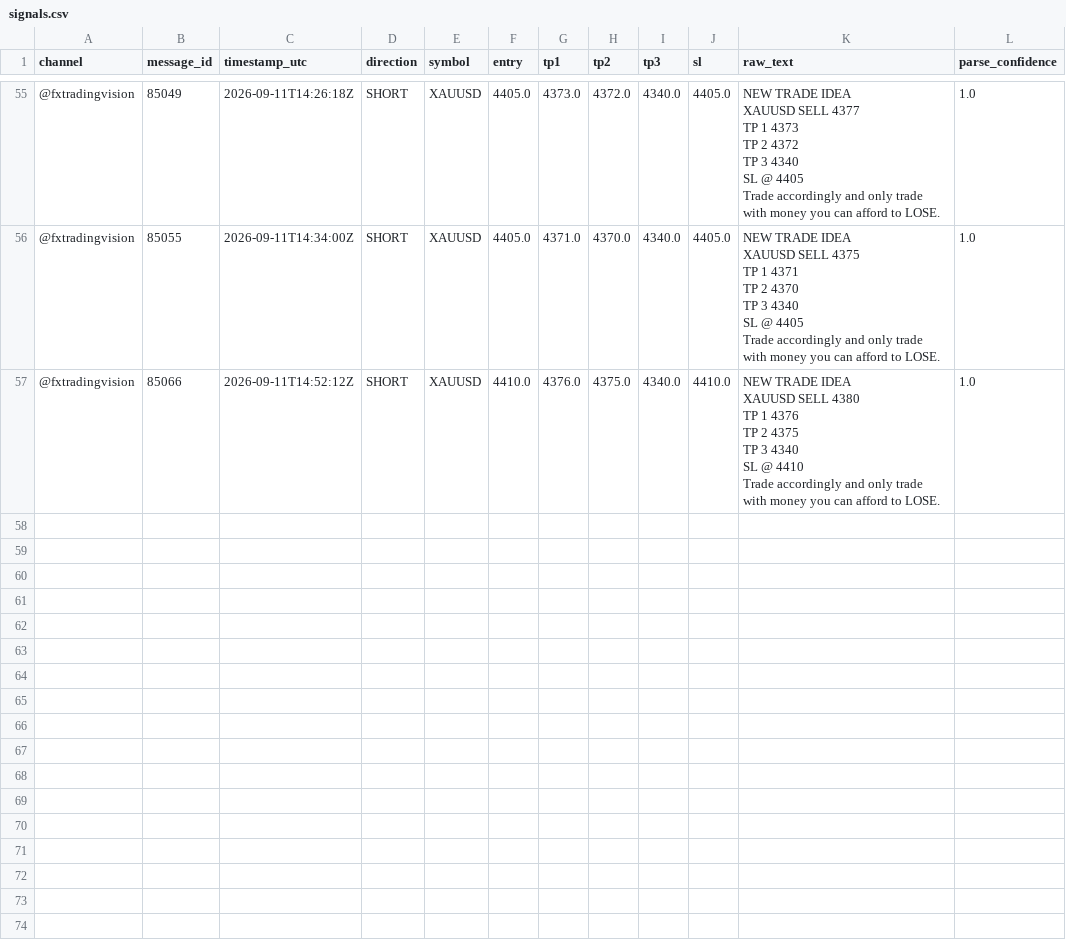
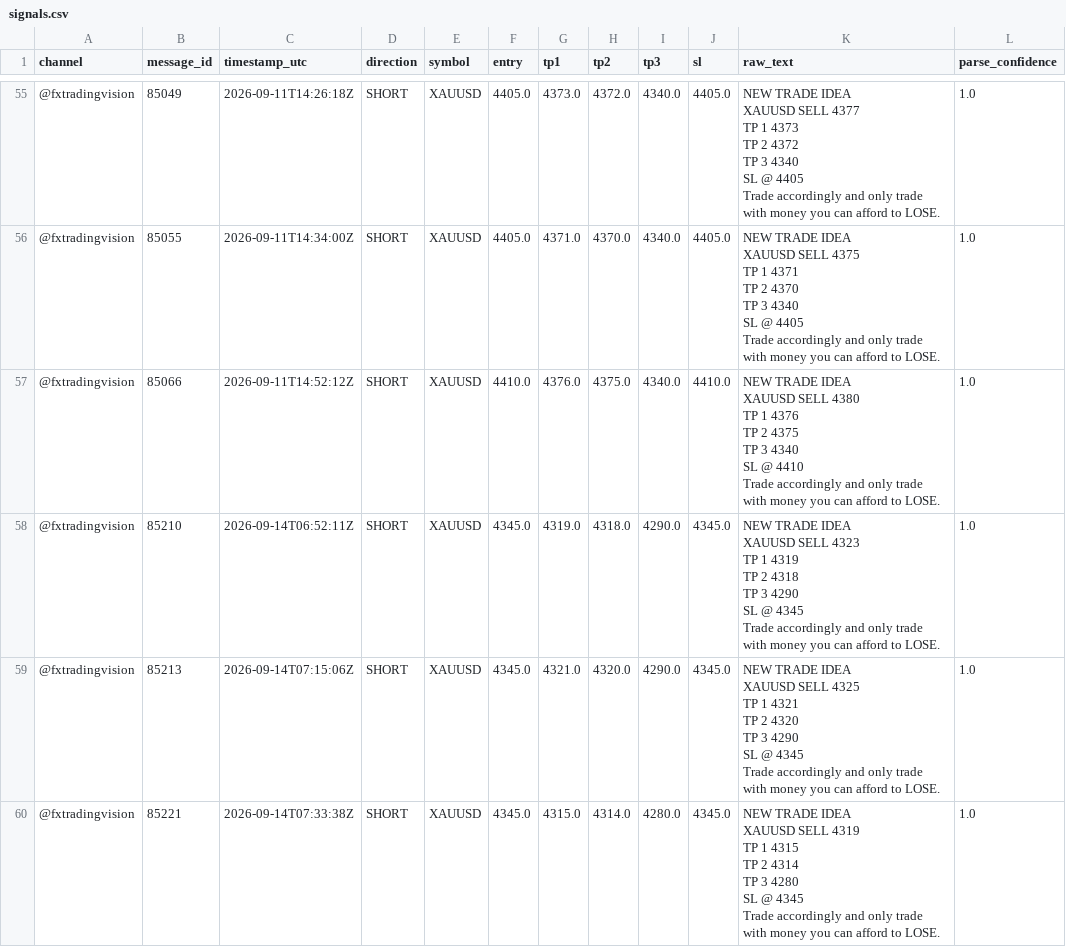
Before and after one commit to hallohallo2010-cmd/Signal-Backtesting-Ai-with-Telegram, a CSV file: signals.csv, drawn as a sheet; only a part is shown, gaps mark what is left out; the diff covers the shown part only.

```diff
--- a/signals.csv
+++ b/signals.csv
@@ -623 +623,34 @@ SL @ 4410
 Trade accordingly and only trade with money you can afford to LOSE.",1.0
+@fxtradingvision,85210,2026-09-14T06:52:11Z,SHORT,XAUUSD,4345.0,4319.0,4318.0,4290.0,4345.0,"NEW TRADE IDEA
+
+XAUUSD SELL 4323
+
+TP 1 4319
+TP 2 4318
+TP 3 4290
+
+SL @ 4345
+
+Trade accordingly and only trade with money you can afford to LOSE.",1.0
+@fxtradingvision,85213,2026-09-14T07:15:06Z,SHORT,XAUUSD,4345.0,4321.0,4320.0,4290.0,4345.0,"NEW TRADE IDEA
+
+XAUUSD SELL 4325
+
+TP 1 4321
+TP 2 4320
+TP 3 4290
+
+SL @ 4345
+
+Trade accordingly and only trade with money you can afford to LOSE.",1.0
+@fxtradingvision,85221,2026-09-14T07:33:38Z,SHORT,XAUUSD,4345.0,4315.0,4314.0,4280.0,4345.0,"NEW TRADE IDEA
+
+XAUUSD SELL 4319
+
+TP 1 4315
+TP 2 4314
+TP 3 4280
+
+SL @ 4345
+
+Trade accordingly and only trade with money you can afford to LOSE.",1.0
```
Also changed, not shown: 3 added rows elsewhere in this file, scored.csv, 1 other file.
